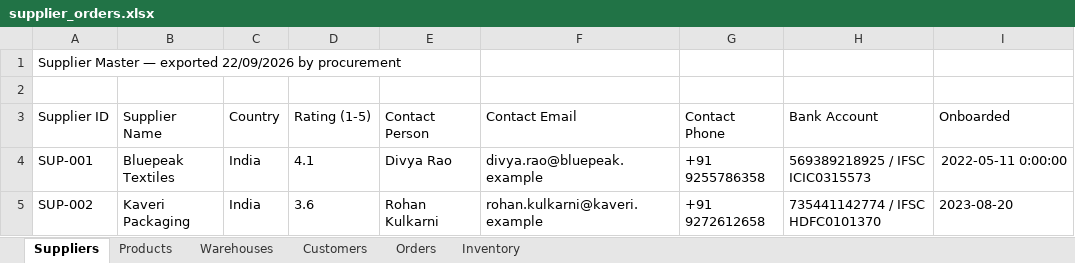
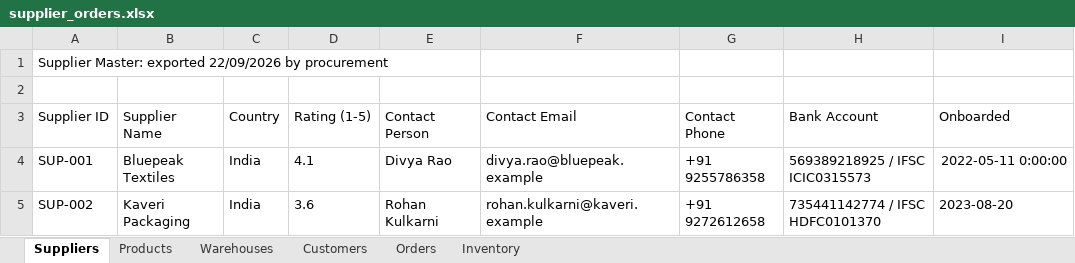
Before and after one commit to monish78/KnowledgeFabric, an Excel workbook: data/samples/supplier_orders.xlsx, sheet Suppliers, drawn as a sheet; only a part is shown; values as stored, in another font and other column widths than the file's, no borders; the diff names each change by its address in the sheet, - before the commit and + after, or states it on an @@ line.

```diff
--- a/data/samples/supplier_orders.xlsx (sheet Suppliers)
+++ b/data/samples/supplier_orders.xlsx (sheet Suppliers)
-A1 (Supplier ID): Supplier Master — exported 22/09/2026…
+A1 (Supplier ID): Supplier Master: exported 22/09/2026…
```
Also changed, not shown: data/samples/supplier_orders_october.xlsx, 56 other files.
